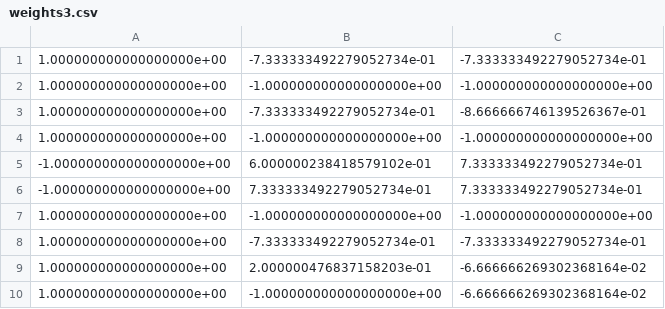
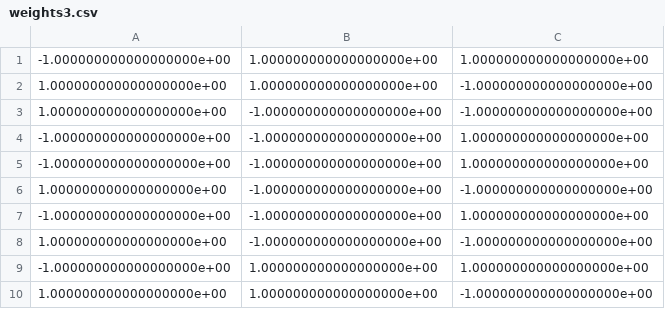
Before and after one commit to dhrutisubham/ANN-matlab-lumerical-automation, a CSV file: layerWeights/weights3.csv, drawn as a sheet.

```diff
--- a/layerWeights/weights3.csv
+++ b/layerWeights/weights3.csv
@@ -1,10 +1,10 @@
-1.000000000000000000e+00,-7.333333492279052734e-01,-7.333333492279052734e-01
+-1.000000000000000000e+00,1.000000000000000000e+00,1.000000000000000000e+00
+1.000000000000000000e+00,1.000000000000000000e+00,-1.000000000000000000e+00
 1.000000000000000000e+00,-1.000000000000000000e+00,-1.000000000000000000e+00
-1.000000000000000000e+00,-7.333333492279052734e-01,-8.666666746139526367e-01
+-1.000000000000000000e+00,-1.000000000000000000e+00,1.000000000000000000e+00
+-1.000000000000000000e+00,-1.000000000000000000e+00,1.000000000000000000e+00
 1.000000000000000000e+00,-1.000000000000000000e+00,-1.000000000000000000e+00
--1.000000000000000000e+00,6.000000238418579102e-01,7.333333492279052734e-01
--1.000000000000000000e+00,7.333333492279052734e-01,7.333333492279052734e-01
+-1.000000000000000000e+00,-1.000000000000000000e+00,1.000000000000000000e+00
 1.000000000000000000e+00,-1.000000000000000000e+00,-1.000000000000000000e+00
-1.000000000000000000e+00,-7.333333492279052734e-01,-7.333333492279052734e-01
-1.000000000000000000e+00,2.000000476837158203e-01,-6.666666269302368164e-02
-1.000000000000000000e+00,-1.000000000000000000e+00,-6.666666269302368164e-02
+-1.000000000000000000e+00,1.000000000000000000e+00,1.000000000000000000e+00
+1.000000000000000000e+00,1.000000000000000000e+00,-1.000000000000000000e+00
```
Also changed, not shown: layerBias/bias1.csv, layerBias/bias2.csv, 22 other files.
